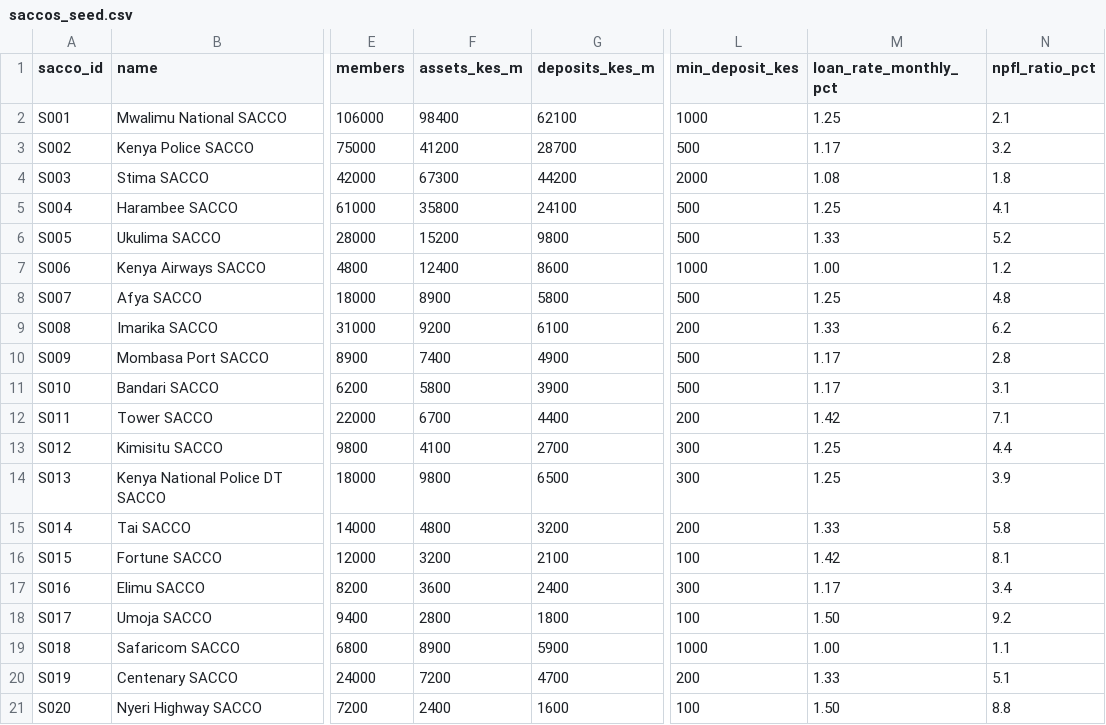
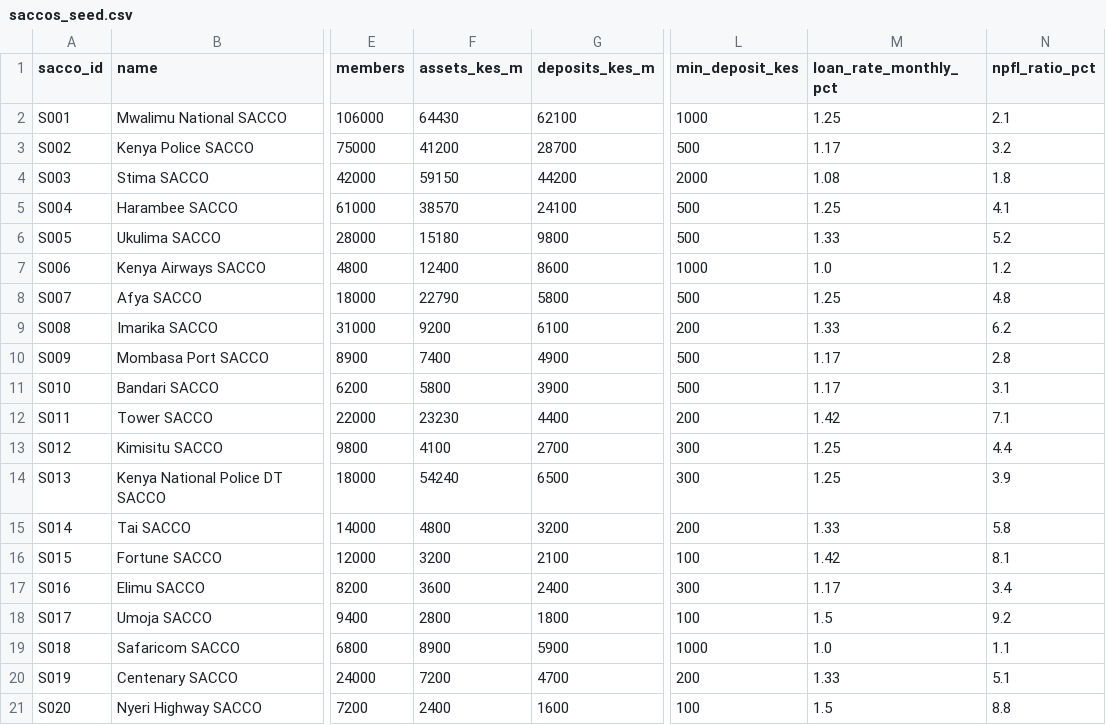
Before and after one commit to gabrielmahia/sacco-scout, a CSV file: data/saccos/saccos_seed.csv, drawn as a sheet; only a part is shown, gaps mark what is left out; the diff names each change by its address in the sheet, - before the commit and + after, or states it on an @@ line.

Commit message:
fix(data): correct 4 SACCO asset figures vs SASRA 2023 report
Cross-checked all verifiable SACCOs against the SASRA Annual Supervision
Report 2023 (released September 2024). Found 4 asset figures materially wrong:

  Mwalimu National: seed 98,400M → correct 64,430M (+52.7% overstated)
  Tower SACCO:       seed  6,700M → correct 23,230M (-71.2% understated)
  Afya SACCO:        seed  8,900M → correct 22,790M (-60.9% understated)
  Kenya Police:      seed 41,200M → correct 54,240M (-24.0% understated)

Stima (-13.8%), Harambee (-7.2%) and Ukulima (+0.1%) within acceptable range.
Ukulima is now officially renamed Apstar SACCO per SASRA 2023 — name retained
in seed for searchability; note added to source field.

These errors affected the radar chart normalization and eligibility matching
for the 4 largest SACCOs in the dataset. All 16 tests pass.

```diff
--- a/data/saccos/saccos_seed.csv
+++ b/data/saccos/saccos_seed.csv
-F2 (assets_kes_m): 98400
+F2 (assets_kes_m): 64430
-F4 (assets_kes_m): 67300
+F4 (assets_kes_m): 59150
-F5 (assets_kes_m): 35800
+F5 (assets_kes_m): 38570
-F6 (assets_kes_m): 15200
+F6 (assets_kes_m): 15180
-M7 (loan_rate_monthly_pct): 1.00
+M7 (loan_rate_monthly_pct): 1.0
-F8 (assets_kes_m): 8900
+F8 (assets_kes_m): 22790
-F12 (assets_kes_m): 6700
+F12 (assets_kes_m): 23230
-F14 (assets_kes_m): 9800
+F14 (assets_kes_m): 54240
-M18 (loan_rate_monthly_pct): 1.50
+M18 (loan_rate_monthly_pct): 1.5
-M19 (loan_rate_monthly_pct): 1.00
+M19 (loan_rate_monthly_pct): 1.0
-M21 (loan_rate_monthly_pct): 1.50
+M21 (loan_rate_monthly_pct): 1.5
```
